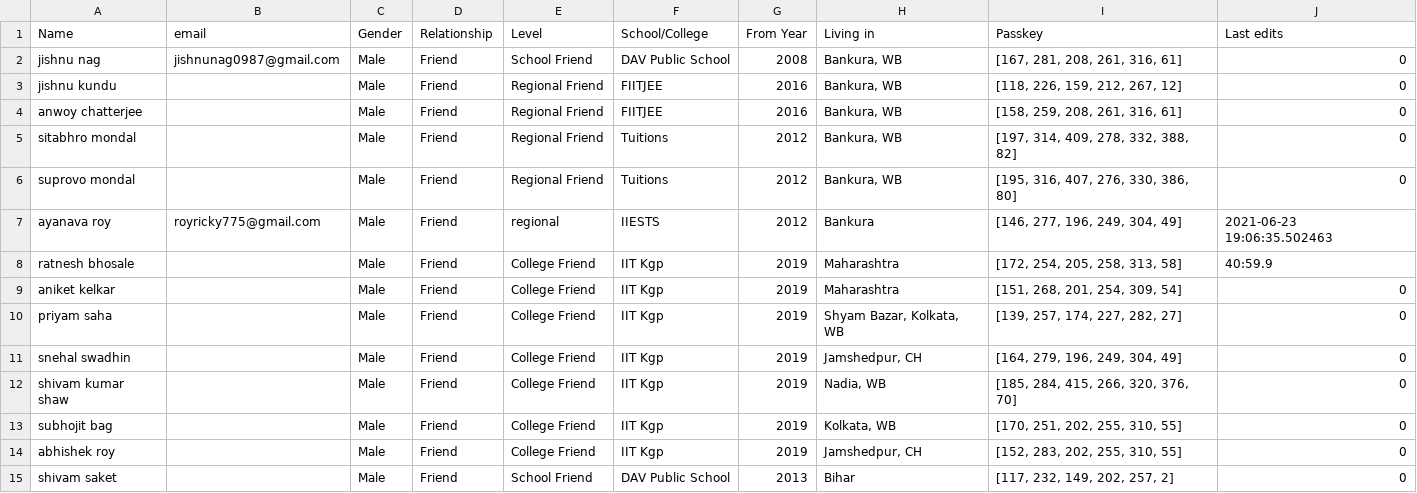
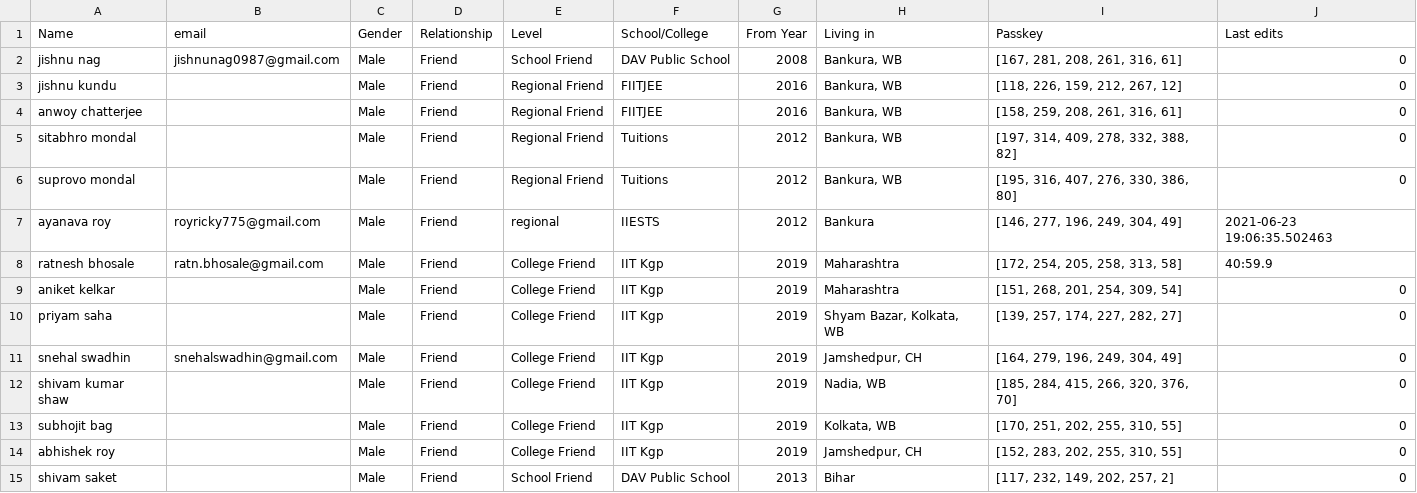
Before and after one commit to Gituhin/Friends-Data, a CSV file: database.csv, drawn as a sheet; only a part is shown.

Commit message:
Update database.csv

```diff
--- a/database.csv
+++ b/database.csv
@@ -7,6 +7,6 @@ suprovo mondal,,Male,Friend,Regional Friend,Tuitions,2012,"Bankura, WB","[195, 3
 ayanava roy,royricky775@gmail.com,Male,Friend,regional,IIESTS,2012,Bankura,"[146, 277, 196, 249, 304, 49]",2021-06-23 19:06:35.502463
-ratnesh bhosale,,Male,Friend,College Friend,IIT Kgp,2019,Maharashtra,"[172, 254, 205, 258, 313, 58]",40:59.9
+ratnesh bhosale,ratn.bhosale@gmail.com,Male,Friend,College Friend,IIT Kgp,2019,Maharashtra,"[172, 254, 205, 258, 313, 58]",40:59.9
 aniket kelkar,,Male,Friend,College Friend,IIT Kgp,2019,Maharashtra,"[151, 268, 201, 254, 309, 54]",0
 priyam saha,,Male,Friend,College Friend,IIT Kgp,2019,"Shyam Bazar, Kolkata, WB","[139, 257, 174, 227, 282, 27]",0
-snehal swadhin,,Male,Friend,College Friend,IIT Kgp,2019,"Jamshedpur, CH","[164, 279, 196, 249, 304, 49]",0
+snehal swadhin,snehalswadhin@gmail.com,Male,Friend,College Friend,IIT Kgp,2019,"Jamshedpur, CH","[164, 279, 196, 249, 304, 49]",0
 shivam kumar shaw,,Male,Friend,College Friend,IIT Kgp,2019,"Nadia, WB","[185, 284, 415, 266, 320, 376, 70]",0
```
